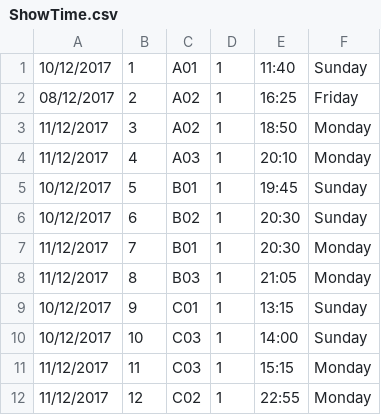
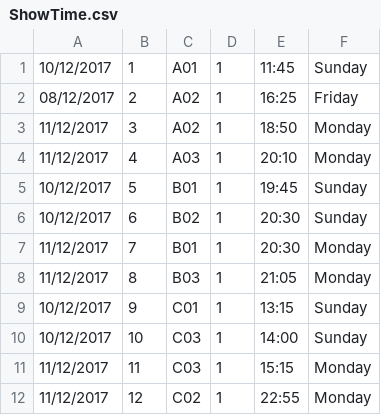
Before and after one commit to henryhrlim/moblima, a CSV file: src/storage/ShowTime.csv, drawn as a sheet.

```diff
--- a/src/storage/ShowTime.csv
+++ b/src/storage/ShowTime.csv
@@ -1,2 +1,2 @@
-10/12/2017,1,A01,1,11:40,Sunday
+10/12/2017,1,A01,1,11:45,Sunday
 08/12/2017,2,A02,1,16:25,Friday
```
Also changed, not shown: src/storage/Holiday.csv, src/storage/Movie.csv, 4 other files.
